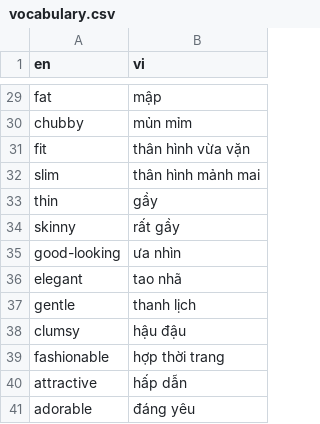
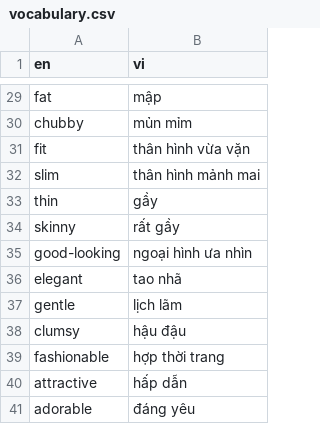
Before and after one commit to tudvh/js.hoc_tu_vung, a CSV file: public/csv/vocabulary.csv, drawn as a sheet; only a part is shown, gaps mark what is left out; the diff covers the shown part only.

```diff
--- a/public/csv/vocabulary.csv
+++ b/public/csv/vocabulary.csv
@@ -34,5 +34,5 @@ thin,gầy
 skinny,rất gầy
-good-looking,ưa nhìn
+good-looking,ngoại hình ưa nhìn
 elegant,tao nhã
-gentle,thanh lịch
+gentle,lịch lãm
 clumsy,hậu đậu
```
Also changed, not shown: 27 added rows elsewhere in this file, 4 other files.
